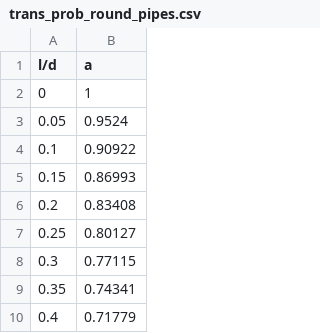
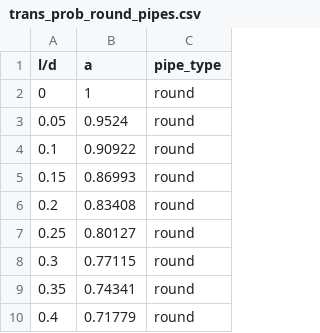
Before and after one commit to kaylajrox/utility, a CSV file: trans_prob_round_pipes.csv, drawn as a sheet; only a part is shown; the diff names each change by its address in the sheet, - before the commit and + after, or states it on an @@ line.

Commit message:
adding type of pipe to be able to have all the data from the book, will add in square pipe

```diff
--- a/trans_prob_round_pipes.csv
+++ b/trans_prob_round_pipes.csv
+column C (pipe_type), rows 2-10: all round
```
